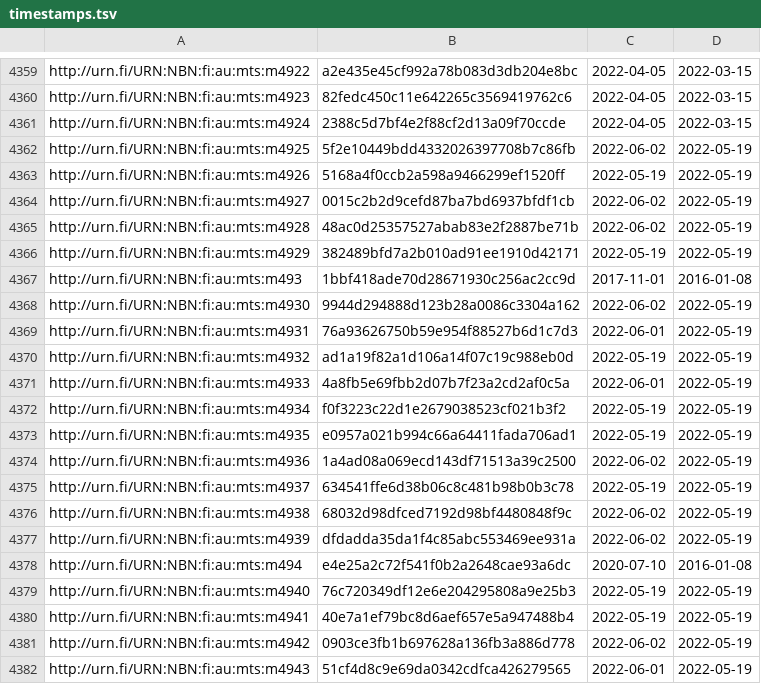
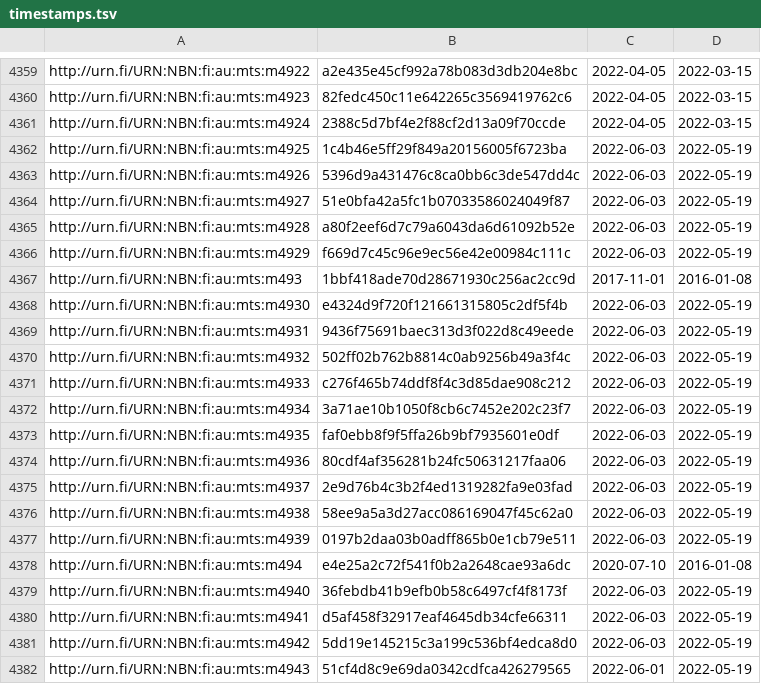
Before and after one commit to NatLibFi/Finto-data, a TSV file: vocabularies/metatietosanasto/timestamps.tsv, drawn as a sheet; only a part is shown, gaps mark what is left out; the diff covers the shown part only.

Commit message:
automaattipäivitys: metatietosanasto-julkaisuversio

```diff
--- a/vocabularies/metatietosanasto/timestamps.tsv
+++ b/vocabularies/metatietosanasto/timestamps.tsv
@@ -4361,22 +4361,22 @@ http://urn.fi/URN:NBN:fi:au:mts:m4923	82fedc450c11e642265c3569419762c6	2022-04-0
 http://urn.fi/URN:NBN:fi:au:mts:m4924	2388c5d7bf4e2f88cf2d13a09f70ccde	2022-04-05	2022-03-15
-http://urn.fi/URN:NBN:fi:au:mts:m4925	5f2e10449bdd4332026397708b7c86fb	2022-06-02	2022-05-19
-http://urn.fi/URN:NBN:fi:au:mts:m4926	5168a4f0ccb2a598a9466299ef1520ff	2022-05-19	2022-05-19
-http://urn.fi/URN:NBN:fi:au:mts:m4927	0015c2b2d9cefd87ba7bd6937bfdf1cb	2022-06-02	2022-05-19
-http://urn.fi/URN:NBN:fi:au:mts:m4928	48ac0d25357527abab83e2f2887be71b	2022-06-02	2022-05-19
-http://urn.fi/URN:NBN:fi:au:mts:m4929	382489bfd7a2b010ad91ee1910d42171	2022-05-19	2022-05-19
+http://urn.fi/URN:NBN:fi:au:mts:m4925	1c4b46e5ff29f849a20156005f6723ba	2022-06-03	2022-05-19
+http://urn.fi/URN:NBN:fi:au:mts:m4926	5396d9a431476c8ca0bb6c3de547dd4c	2022-06-03	2022-05-19
+http://urn.fi/URN:NBN:fi:au:mts:m4927	51e0bfa42a5fc1b07033586024049f87	2022-06-03	2022-05-19
+http://urn.fi/URN:NBN:fi:au:mts:m4928	a80f2eef6d7c79a6043da6d61092b52e	2022-06-03	2022-05-19
+http://urn.fi/URN:NBN:fi:au:mts:m4929	f669d7c45c96e9ec56e42e00984c111c	2022-06-03	2022-05-19
 http://urn.fi/URN:NBN:fi:au:mts:m493	1bbf418ade70d28671930c256ac2cc9d	2017-11-01	2016-01-08
-http://urn.fi/URN:NBN:fi:au:mts:m4930	9944d294888d123b28a0086c3304a162	2022-06-02	2022-05-19
-http://urn.fi/URN:NBN:fi:au:mts:m4931	76a93626750b59e954f88527b6d1c7d3	2022-06-01	2022-05-19
-http://urn.fi/URN:NBN:fi:au:mts:m4932	ad1a19f82a1d106a14f07c19c988eb0d	2022-05-19	2022-05-19
-http://urn.fi/URN:NBN:fi:au:mts:m4933	4a8fb5e69fbb2d07b7f23a2cd2af0c5a	2022-06-01	2022-05-19
-http://urn.fi/URN:NBN:fi:au:mts:m4934	f0f3223c22d1e2679038523cf021b3f2	2022-05-19	2022-05-19
-http://urn.fi/URN:NBN:fi:au:mts:m4935	e0957a021b994c66a64411fada706ad1	2022-05-19	2022-05-19
-http://urn.fi/URN:NBN:fi:au:mts:m4936	1a4ad08a069ecd143df71513a39c2500	2022-06-02	2022-05-19
-http://urn.fi/URN:NBN:fi:au:mts:m4937	634541ffe6d38b06c8c481b98b0b3c78	2022-05-19	2022-05-19
-http://urn.fi/URN:NBN:fi:au:mts:m4938	68032d98dfced7192d98bf4480848f9c	2022-06-02	2022-05-19
-http://urn.fi/URN:NBN:fi:au:mts:m4939	dfdadda35da1f4c85abc553469ee931a	2022-06-02	2022-05-19
+http://urn.fi/URN:NBN:fi:au:mts:m4930	e4324d9f720f121661315805c2df5f4b	2022-06-03	2022-05-19
+http://urn.fi/URN:NBN:fi:au:mts:m4931	9436f75691baec313d3f022d8c49eede	2022-06-03	2022-05-19
+http://urn.fi/URN:NBN:fi:au:mts:m4932	502ff02b762b8814c0ab9256b49a3f4c	2022-06-03	2022-05-19
+http://urn.fi/URN:NBN:fi:au:mts:m4933	c276f465b74ddf8f4c3d85dae908c212	2022-06-03	2022-05-19
+http://urn.fi/URN:NBN:fi:au:mts:m4934	3a71ae10b1050f8cb6c7452e202c23f7	2022-06-03	2022-05-19
+http://urn.fi/URN:NBN:fi:au:mts:m4935	faf0ebb8f9f5ffa26b9bf7935601e0df	2022-06-03	2022-05-19
+http://urn.fi/URN:NBN:fi:au:mts:m4936	80cdf4af356281b24fc50631217faa06	2022-06-03	2022-05-19
+http://urn.fi/URN:NBN:fi:au:mts:m4937	2e9d76b4c3b2f4ed1319282fa9e03fad	2022-06-03	2022-05-19
+http://urn.fi/URN:NBN:fi:au:mts:m4938	58ee9a5a3d27acc086169047f45c62a0	2022-06-03	2022-05-19
+http://urn.fi/URN:NBN:fi:au:mts:m4939	0197b2daa03b0adff865b0e1cb79e511	2022-06-03	2022-05-19
 http://urn.fi/URN:NBN:fi:au:mts:m494	e4e25a2c72f541f0b2a2648cae93a6dc	2020-07-10	2016-01-08
-http://urn.fi/URN:NBN:fi:au:mts:m4940	76c720349df12e6e204295808a9e25b3	2022-05-19	2022-05-19
-http://urn.fi/URN:NBN:fi:au:mts:m4941	40e7a1ef79bc8d6aef657e5a947488b4	2022-05-19	2022-05-19
-http://urn.fi/URN:NBN:fi:au:mts:m4942	0903ce3fb1b697628a136fb3a886d778	2022-06-02	2022-05-19
+http://urn.fi/URN:NBN:fi:au:mts:m4940	36febdb41b9efb0b58c6497cf4f8173f	2022-06-03	2022-05-19
+http://urn.fi/URN:NBN:fi:au:mts:m4941	d5af458f32917eaf4645db34cfe66311	2022-06-03	2022-05-19
+http://urn.fi/URN:NBN:fi:au:mts:m4942	5dd19e145215c3a199c536bf4edca8d0	2022-06-03	2022-05-19
 http://urn.fi/URN:NBN:fi:au:mts:m4943	51cf4d8c9e69da0342cdfca426279565	2022-06-01	2022-05-19
```
Also changed, not shown: 84 edited cells elsewhere in this file, 1 other file.
